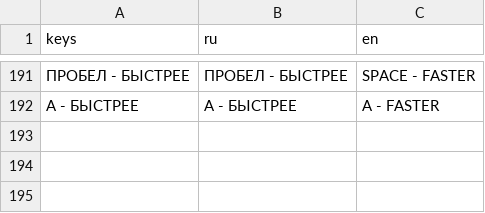
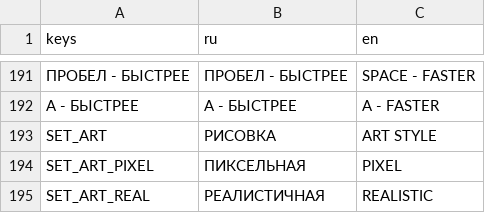
Before and after one commit to Gepackstuck/Stinky_Dumpster_Survivors, a CSV file: translations/ui.csv, drawn as a sheet; only a part is shown, gaps mark what is left out; the diff names each change by its address in the sheet, - before the commit and + after, or states it on an @@ line.

```diff
--- a/translations/ui.csv
+++ b/translations/ui.csv
+row 193: SET_ART | РИСОВКА | ART STYLE
+row 194: SET_ART_PIXEL | ПИКСЕЛЬНАЯ | PIXEL
+row 195: SET_ART_REAL | РЕАЛИСТИЧНАЯ | REALISTIC
```
Also changed, not shown: 38 other files.
